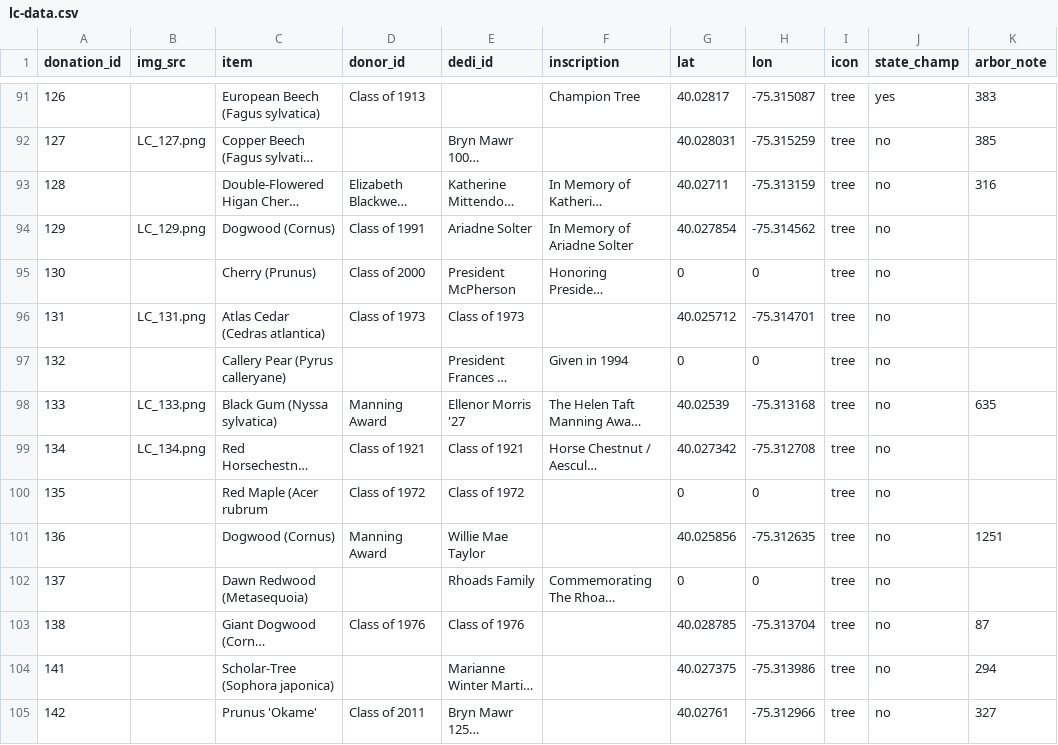
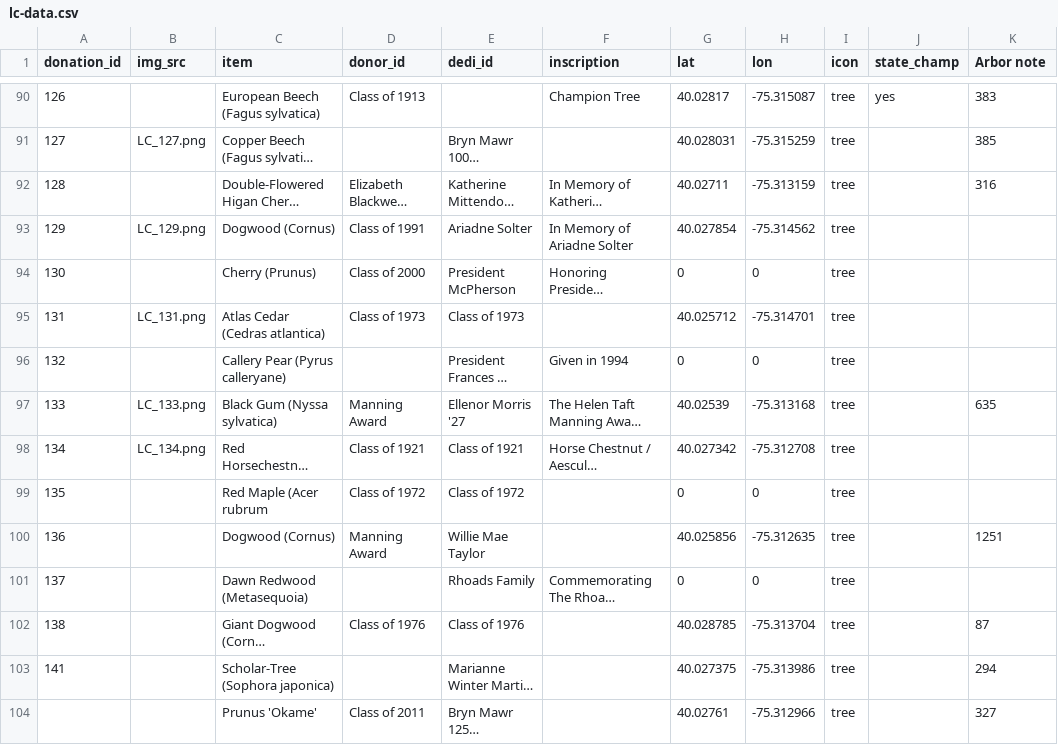
Before and after one commit to gioannazhao/living-campus, a CSV file: lc-data.csv, drawn as a sheet; only a part is shown, gaps mark what is left out; long unchanged cells end in …; addresses are those after the commit; the diff covers the shown part only; the diff names each change by its address in the sheet, - before the commit and + after, or states it on an @@ line.

Commit message:
Added Information...
...Arbor Note Column, 1 Object, 13 Trees

```diff
--- a/lc-data.csv
+++ b/lc-data.csv
-K1: arbor_note
+K1: Arbor note
-J91:J104 (state_champ): no
+J91:J104 (state_champ): (empty)
-A104 (donation_id): 142
+A104 (donation_id): (empty)
```
Also changed, not shown: 1 added row, 1 removed row and 43 edited cells elsewhere in this file.
